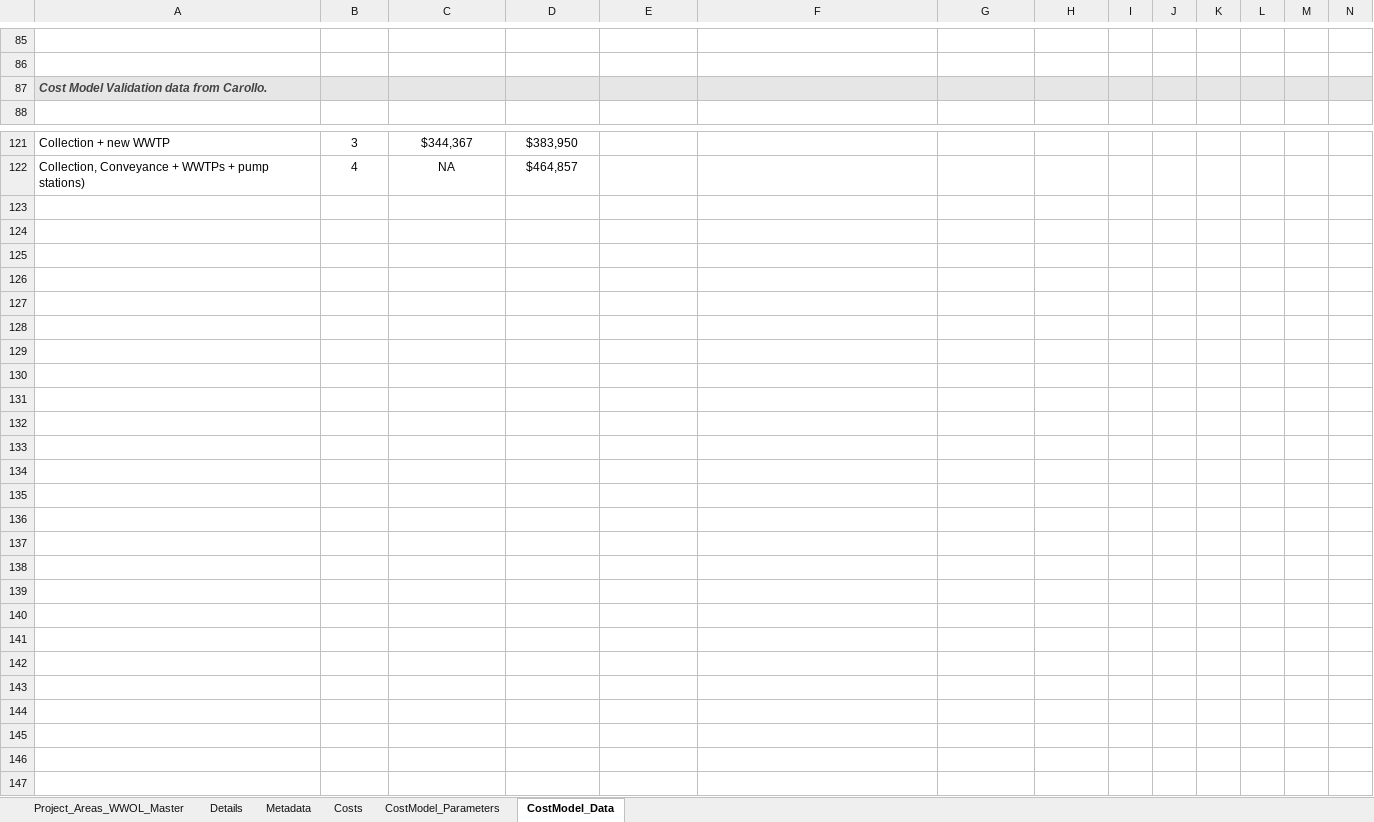
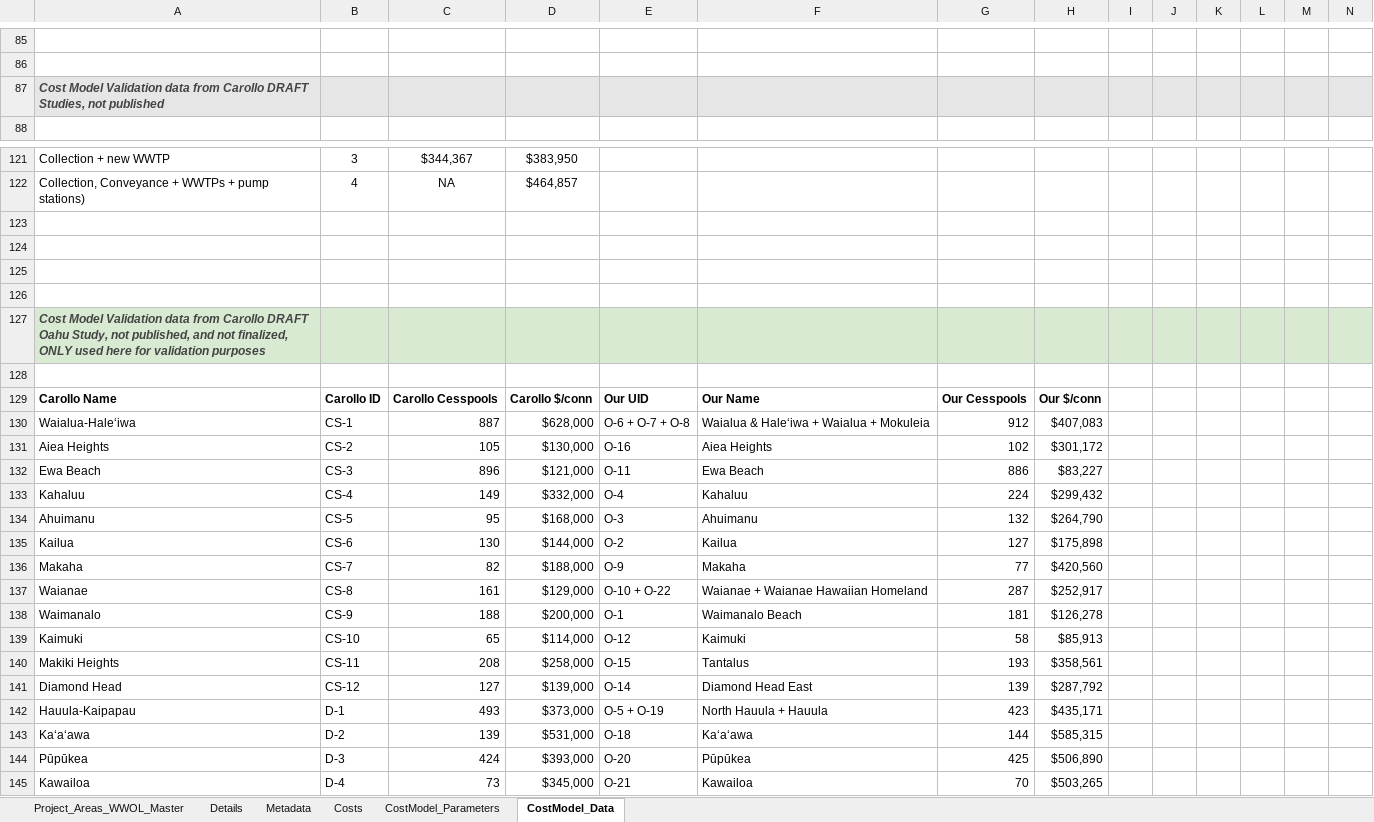
Before and after one commit to cshuler/WW_Overlay_2024, an Excel workbook: Data/Project_Areas_WWOL_Master.xlsx, sheet CostModel_Data, drawn as a sheet; only a part is shown, gaps mark what is left out; values as stored, in another font and other column widths than the file's, no borders; charts and pictures not drawn; rows hold the shown columns only; the diff names each change by its address in the sheet, - before the commit and + after, or states it on an @@ line.

Commit message:
Update Datasets

```diff
--- a/Data/Project_Areas_WWOL_Master.xlsx (sheet CostModel_Data)
+++ b/Data/Project_Areas_WWOL_Master.xlsx (sheet CostModel_Data)
-A87: …data from Carollo.
+A87: …data from Carollo DRAFT Studies, not published
+row 123: (empty)
+row 124: (empty)
+row 125: (empty)
+row 126: (empty)
+row 127: Cost Model Validation data from Carollo DRAFT Oahu Study, not published, and not finalized, ONLY used here for validation purposes
+row 128: (empty)
+row 129: Carollo Name | Carollo ID | Carollo Cesspools | Carollo $/conn | Our UID | Our Name | Our Cesspools | Our $/conn
+row 130: Waialua-Haleʻiwa | CS-1 | 887 | $628,000 | O-6 + O-7 + O-8 | Waialua & Haleʻiwa + Waialua + Mokuleia | 912 | $407,083
+row 131: Aiea Heights | CS-2 | 105 | $130,000 | O-16 | Aiea Heights | 102 | $301,172
+row 132: Ewa Beach | CS-3 | 896 | $121,000 | O-11 | Ewa Beach | 886 | $83,227
+row 133: Kahaluu | CS-4 | 149 | $332,000 | O-4 | Kahaluu | 224 | $299,432
+row 134: Ahuimanu | CS-5 | 95 | $168,000 | O-3 | Ahuimanu | 132 | $264,790
+row 135: Kailua | CS-6 | 130 | $144,000 | O-2 | Kailua | 127 | $175,898
+row 136: Makaha | CS-7 | 82 | $188,000 | O-9 | Makaha | 77 | $420,560
+row 137: Waianae | CS-8 | 161 | $129,000 | O-10 + O-22 | Waianae + Waianae Hawaiian Homeland | 287 | $252,917
+row 138: Waimanalo | CS-9 | 188 | $200,000 | O-1 | Waimanalo Beach | 181 | $126,278
+row 139: Kaimuki | CS-10 | 65 | $114,000 | O-12 | Kaimuki | 58 | $85,913
+row 140: Makiki Heights | CS-11 | 208 | $258,000 | O-15 | Tantalus | 193 | $358,561
+row 141: Diamond Head | CS-12 | 127 | $139,000 | O-14 | Diamond Head East | 139 | $287,792
+row 142: Hauula-Kaipapau | D-1 | 493 | $373,000 | O-5 + O-19 | North Hauula + Hauula | 423 | $435,171
+row 143: Kaʻaʻawa | D-2 | 139 | $531,000 | O-18 | Kaʻaʻawa | 144 | $585,315
+row 144: Pūpūkea | D-3 | 424 | $393,000 | O-20 | Pūpūkea | 425 | $506,890
+row 145: Kawailoa | D-4 | 73 | $345,000 | O-21 | Kawailoa | 70 | $503,265
```
Also changed, not shown: 3 other files.
